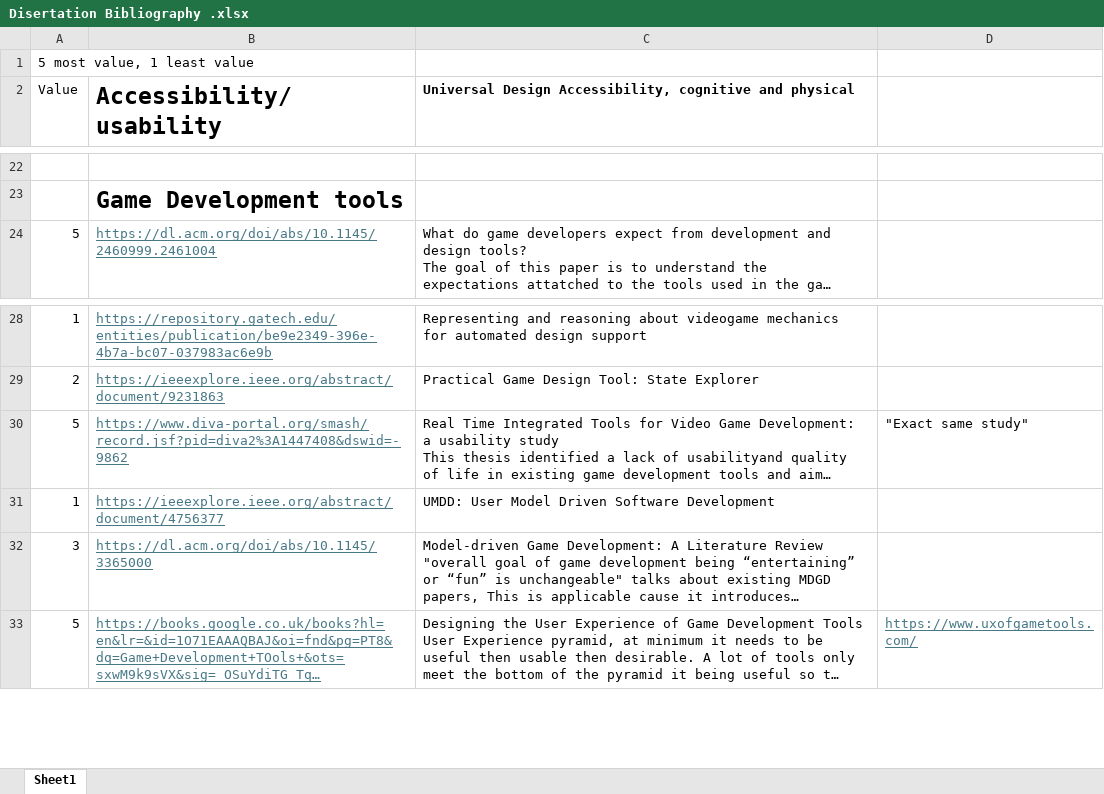
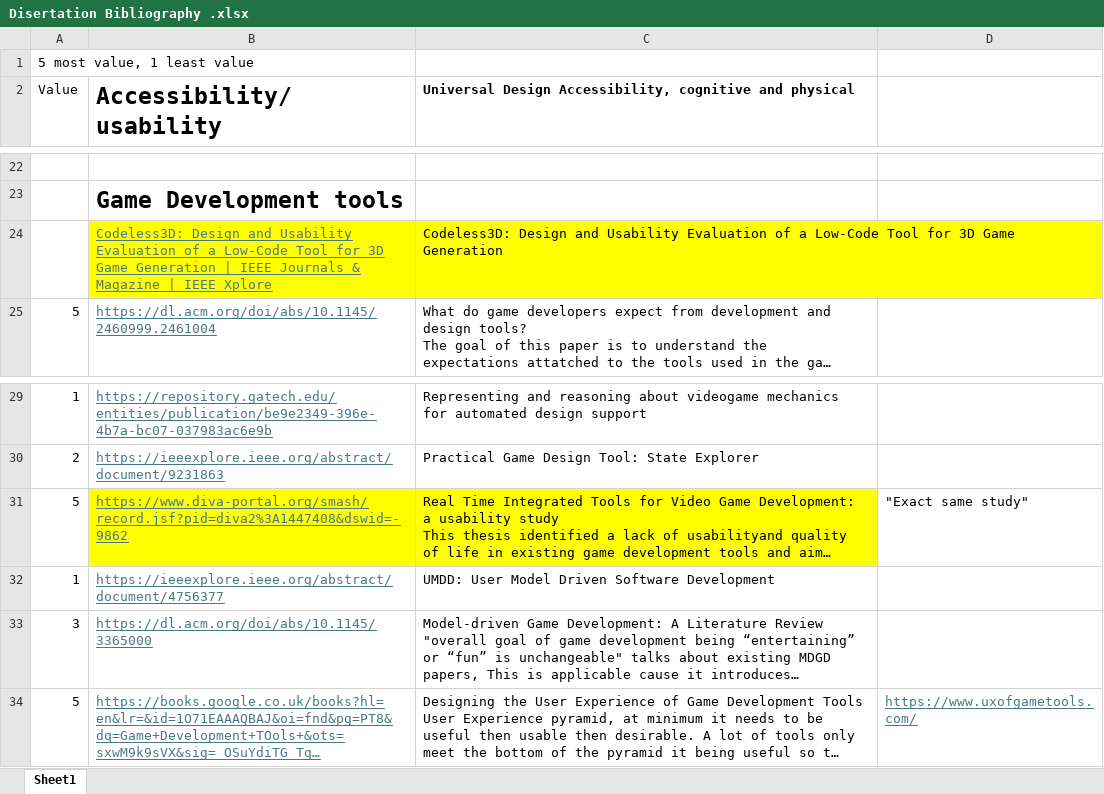
Before and after one commit to Cameron-cmd/Disertation_Project, an Excel workbook: Disertation Bibliography .xlsx, sheet Sheet1, drawn as a sheet; only a part is shown, gaps mark what is left out; long unchanged cells end in …; values as stored, in another font and other column widths than the file's, no borders; addresses are those after the commit; the diff names each change by its address in the sheet, - before the commit and + after, or states it on an @@ line.

```diff
--- a/Disertation Bibliography .xlsx (sheet Sheet1)
+++ b/Disertation Bibliography .xlsx (sheet Sheet1)
+row 24:  | Codeless3D: Design and Usability Evaluation of a Low-Code Tool for 3D Game Generation | IEEE Journals & Magazine | IEEE Xplore | Codeless3D: Design and Usability Evaluation of a Low-Code Tool for 3D Game Generation
-B31:C31 fill: none
+B31:C31 fill: #FFFF00
```
Also changed, not shown: 2 other files.
